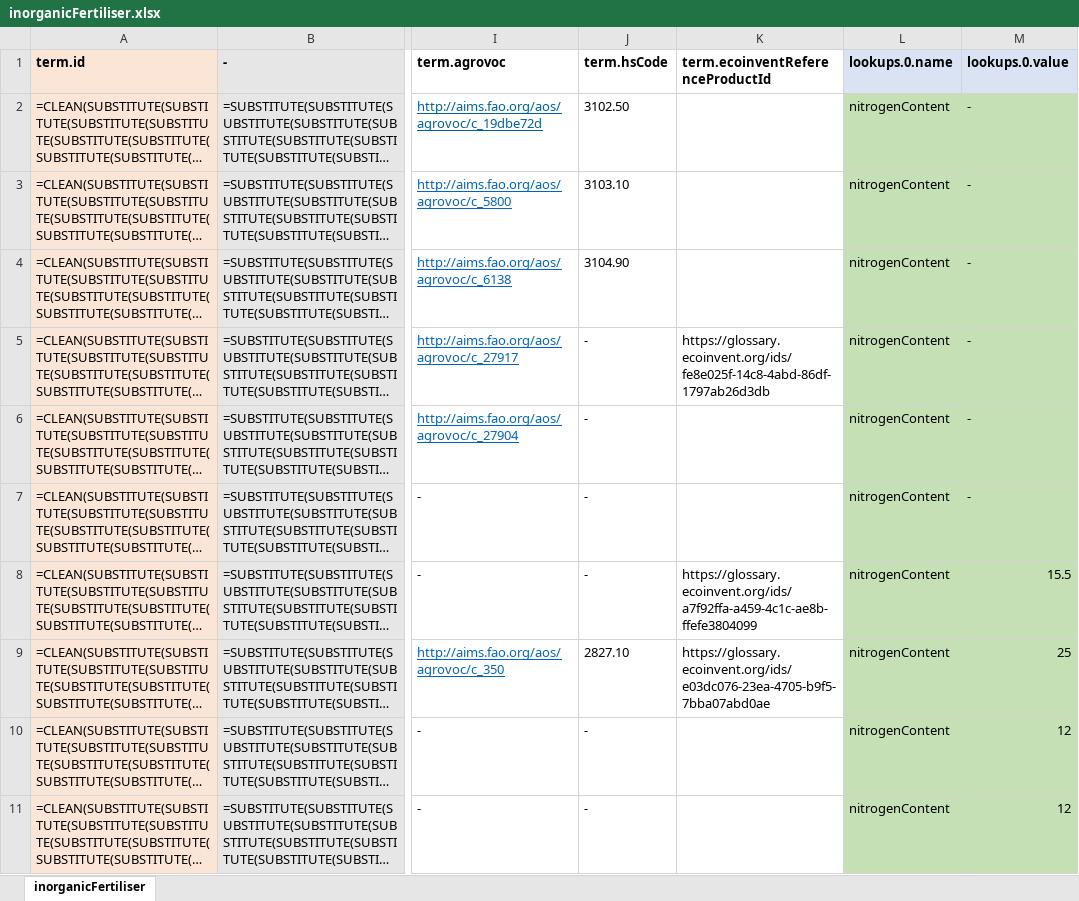
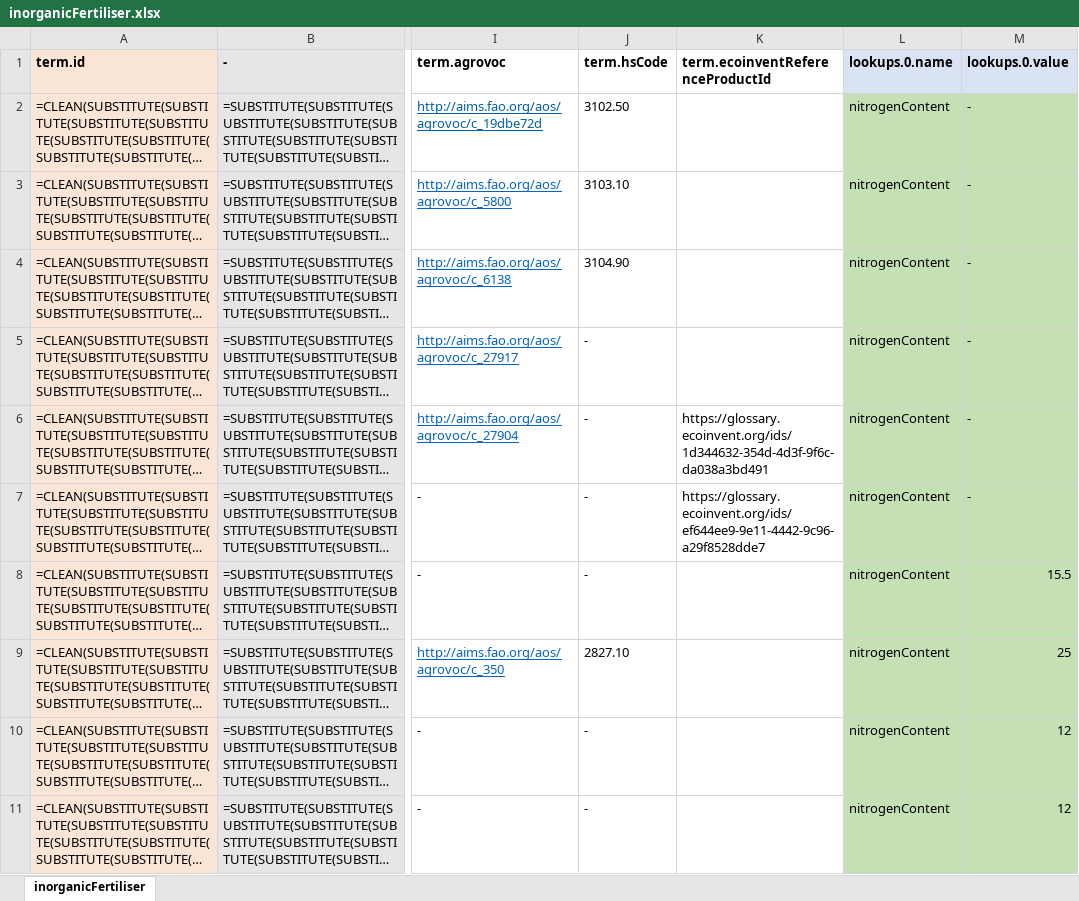
Before and after one commit to brightway-lca/ecolexicon_2023, an Excel workbook: data/hestia/inorganicFertiliser.xlsx, sheet inorganicFertiliser, drawn as a sheet; only a part is shown, gaps mark what is left out; long unchanged cells end in …; values as stored, in another font and other column widths than the file's, no borders; formulas without a stored value are shown as written; the diff covers the shown part only; the diff names each change by its address in the sheet, - before the commit and + after, or states it on an @@ line.

Commit message:
final excel files

```diff
--- a/data/hestia/inorganicFertiliser.xlsx (sheet inorganicFertiliser)
+++ b/data/hestia/inorganicFertiliser.xlsx (sheet inorganicFertiliser)
-K5 (term.ecoinventReferenceProductId): https://glossary.ecoinvent.org/ids/fe8e025f-14c8-4abd-86df-1797ab26d3db
+K5 (term.ecoinventReferenceProductId): (empty)
-K6 (term.ecoinventReferenceProductId): (empty)
+K6 (term.ecoinventReferenceProductId): https://glossary.ecoinvent.org/ids/1d344632-354d-4d3f-9f6c-da038a3bd491
-K7 (term.ecoinventReferenceProductId): (empty)
+K7 (term.ecoinventReferenceProductId): https://glossary.ecoinvent.org/ids/ef644ee9-9e11-4442-9c96-a29f8528dde7
-K8 (term.ecoinventReferenceProductId): https://glossary.ecoinvent.org/ids/a7f92ffa-a459-4c1c-ae8b-ffefe3804099
+K8 (term.ecoinventReferenceProductId): (empty)
-K9 (term.ecoinventReferenceProductId): https://glossary.ecoinvent.org/ids/e03dc076-23ea-4705-b9f5-7bba07abd0ae
+K9 (term.ecoinventReferenceProductId): (empty)
```
Also changed, not shown: 19 edited cells elsewhere in this sheet, data/hestia/soilAmendment.xlsx.
